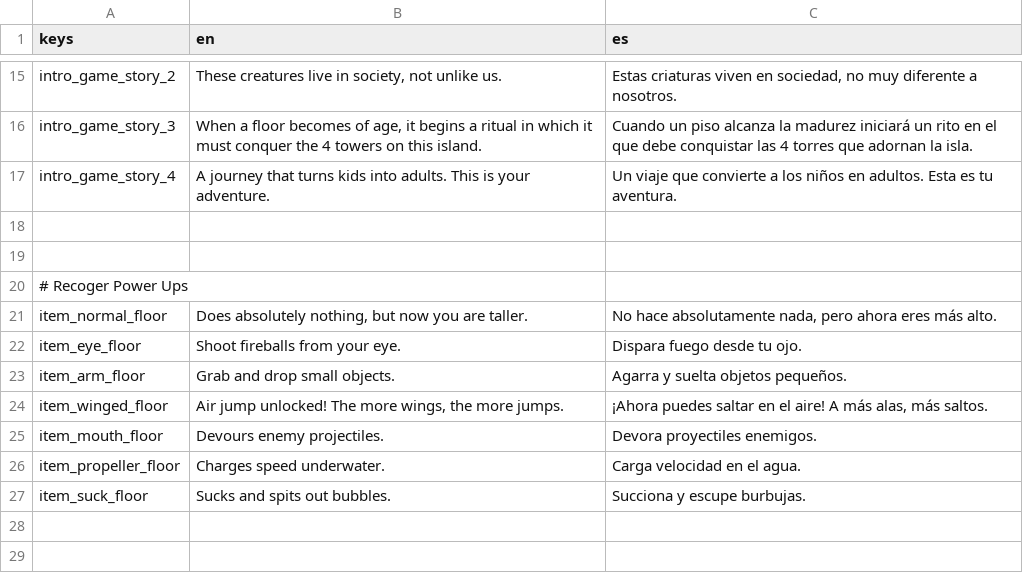
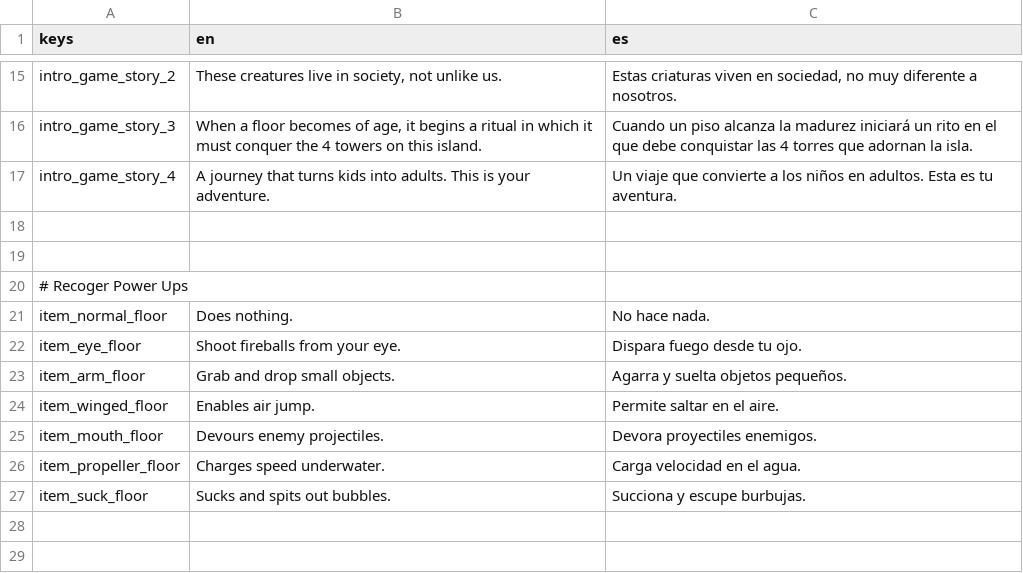
Before and after one commit to EricElMagenta/TowerSquared, a CSV file: sample.csv, drawn as a sheet; only a part is shown, gaps mark what is left out.

```diff
--- a/sample.csv
+++ b/sample.csv
@@ -20,6 +20,6 @@ intro_game_story_4,A journey that turns kids into adults. This is your adventure
 # Recoger Power Ups,,
-item_normal_floor,"Does absolutely nothing, but now you are taller.","No hace absolutamente nada, pero ahora eres más alto."
+item_normal_floor,Does nothing.,No hace nada.
 item_eye_floor,Shoot fireballs from your eye.,Dispara fuego desde tu ojo.
 item_arm_floor,Grab and drop small objects.,Agarra y suelta objetos pequeños.
-item_winged_floor,"Air jump unlocked! The more wings, the more jumps.","¡Ahora puedes saltar en el aire! A más alas, más saltos."
+item_winged_floor,Enables air jump.,Permite saltar en el aire.
 item_mouth_floor,Devours enemy projectiles.,Devora proyectiles enemigos.
```
Also changed, not shown: 7 other files.
